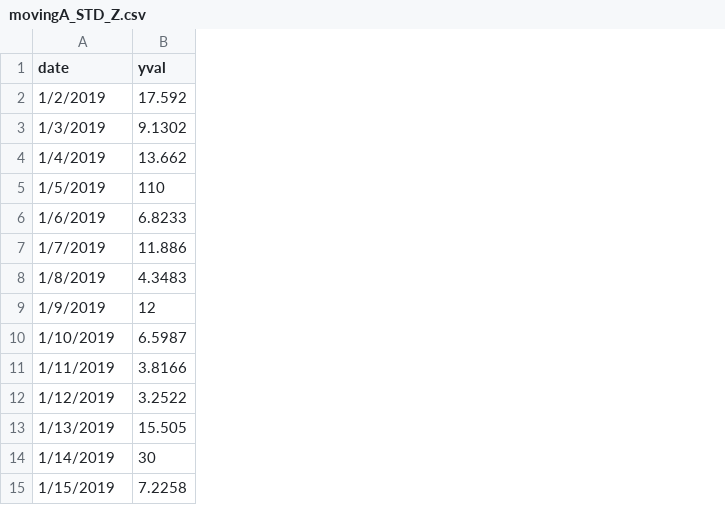
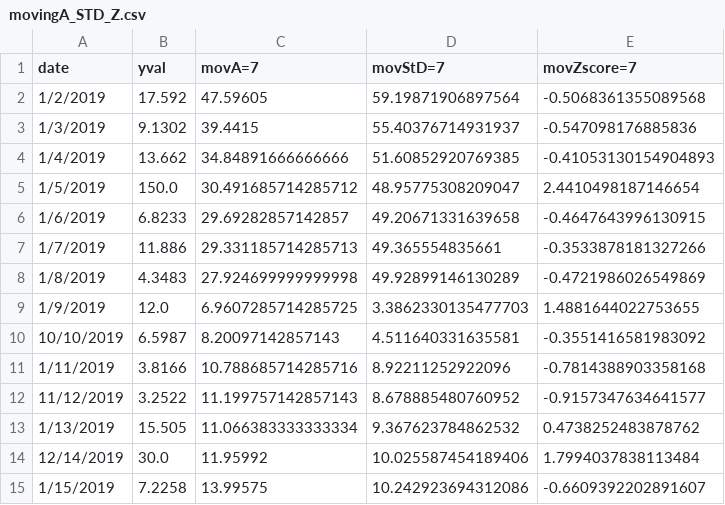
Before and after one commit to Sonalkumari123/Data-Stats, a CSV file: movingA_STD_Z.csv, drawn as a sheet; removed rows and columns are numbered as before the commit, all else as after; the diff names each change by its address in the sheet, - before the commit and + after, or states it on an @@ line.

Commit message:
Test data file for testing the Python codes

```diff
--- a/movingA_STD_Z.csv
+++ b/movingA_STD_Z.csv
+column C (movA=7), rows 2-13: 47.59605 | 39.4415 | 34.84891666666666 | 30.491685714285712 | 29.69282857142857 | 29.331185714285713 | 27.924699999999998 | 6.9607285714285725 | 8.20097142857143 | 10.788685714285716 | 11.199757142857143 | 11.066383333333334; row 15: 13.99575
+column D (movStD=7), rows 2-13: 59.19871906897564 | 55.40376714931937 | 51.60852920769385 | 48.95775308209047 | 49.20671331639658 | 49.365554835661 | 49.92899146130289 | 3.3862330135477703 | 4.511640331635581 | 8.92211252922096 | 8.678885480760952 | 9.367623784862532; row 15: 10.242923694312086
+column E (movZscore=7), rows 2-13: -0.5068361355089568 | -0.547098176885836 | -0.41053130154904893 | 2.4410498187146654 | -0.4647643996130915 | -0.3533878181327266 | -0.4721986026549869 | 1.4881644022753655 | -0.3551416581983092 | -0.7814388903358168 | -0.9157347634641577 | 0.4738252483878762; row 15: -0.6609392202891607
-B5 (yval): 110
+B5 (yval): 150.0
-B9 (yval): 12
+B9 (yval): 12.0
-A10 (date): 1/10/2019
+A10 (date): 10/10/2019
-A12 (date): 1/12/2019
+A12 (date): 11/12/2019
-row 14: 1/14/2019 | 30
+row 14: 12/14/2019 | 30.0 | 11.95992 | 10.025587454189406 | 1.7994037838113484
```
